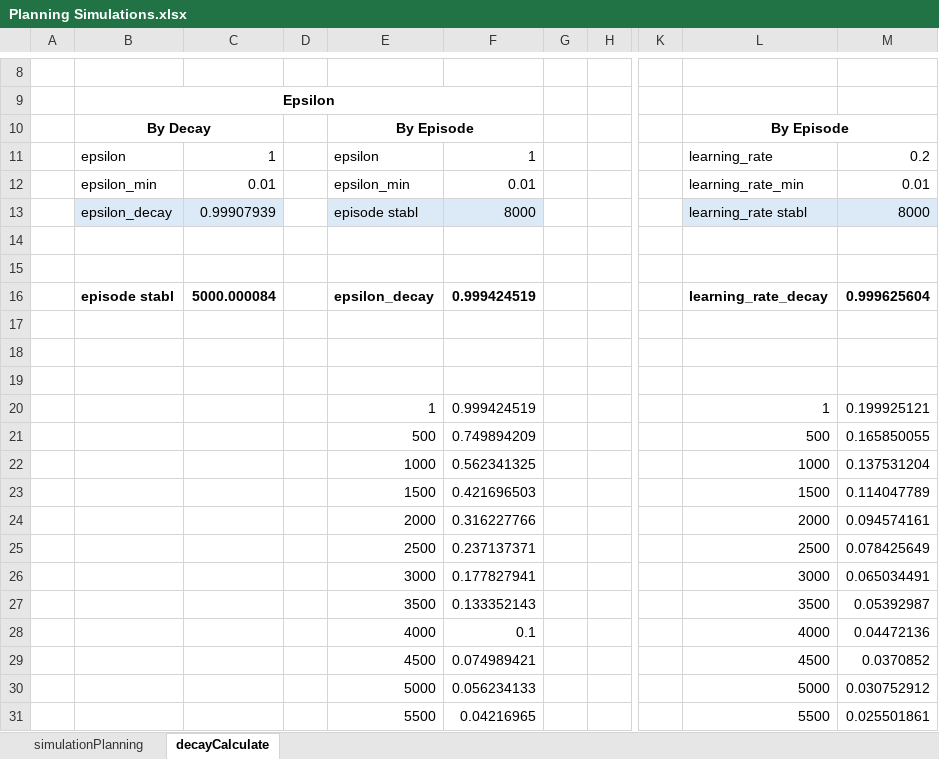
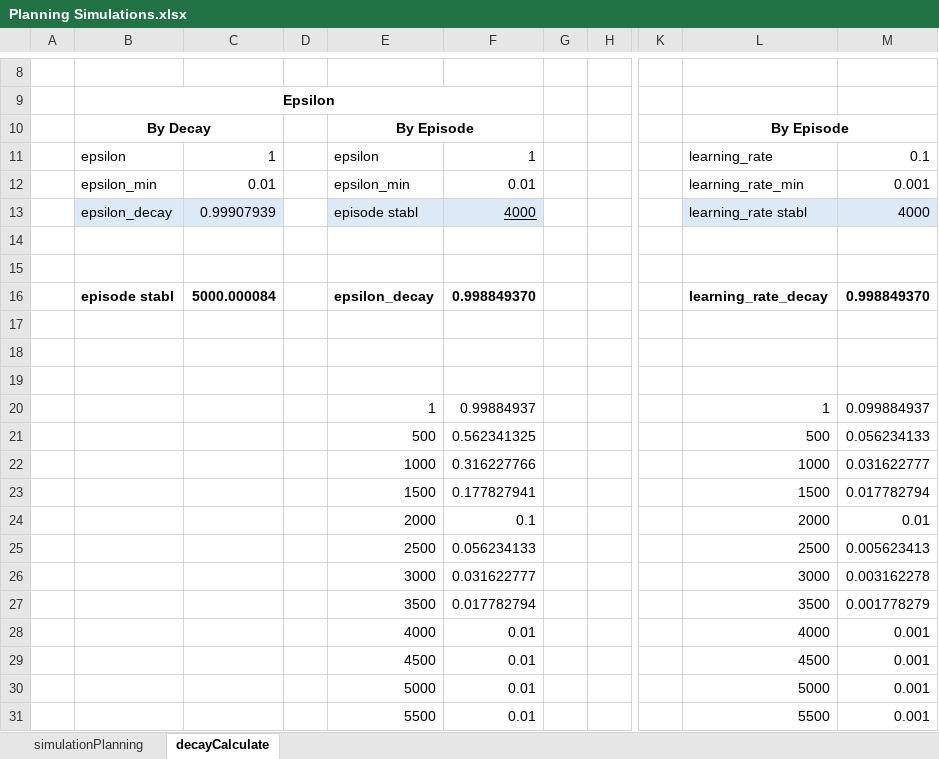
Before and after one commit to davor-ibarra/RL_5_SimpleSystemSimulator, an Excel workbook: 0_bkp/Planning Simulations.xlsx, sheet decayCalculate, drawn as a sheet; only a part is shown, gaps mark what is left out; values as stored, in another font and other column widths than the file's, no borders; the diff covers the shown part only; the diff names each change by its address in the sheet, - before the commit and + after, or states it on an @@ line.

Commit message:
feat: implement comprehensive reward analysis pipeline and auxiliary reward handlers for CartPole simulations.

```diff
--- a/0_bkp/Planning Simulations.xlsx (sheet decayCalculate)
+++ b/0_bkp/Planning Simulations.xlsx (sheet decayCalculate)
-M11: 0.2
+M11: 0.1
-M12: 0.01
+M12: 0.001
-F13: 8000
+F13: 4000
-F13 underline: off
+F13 underline: on
-M13: 8000
+M13: 4000
-F16: 0.999424519
+F16: 0.998849370
-M16: 0.999625604
+M16: 0.998849370
-F20: 0.999424519
+F20: 0.99884937
-M20: 0.199925121
+M20: 0.099884937
-F21: 0.749894209
+F21: 0.562341325
-M21: 0.165850055
+M21: 0.056234133
-F22: 0.562341325
+F22: 0.316227766
-M22: 0.137531204
+M22: 0.031622777
-F23: 0.421696503
+F23: 0.177827941
-M23: 0.114047789
+M23: 0.017782794
-F24: 0.316227766
+F24: 0.1
-M24: 0.094574161
+M24: 0.01
-F25: 0.237137371
+F25: 0.056234133
-M25: 0.078425649
+M25: 0.005623413
-F26: 0.177827941
+F26: 0.031622777
-M26: 0.065034491
+M26: 0.003162278
-F27: 0.133352143
+F27: 0.017782794
-M27: 0.05392987
+M27: 0.001778279
-F28: 0.1
+F28: 0.01
-M28: 0.04472136
+M28: 0.001
-F29: 0.074989421
+F29: 0.01
-M29: 0.0370852
+M29: 0.001
-F30: 0.056234133
+F30: 0.01
-M30: 0.030752912
+M30: 0.001
-F31: 0.04216965
+F31: 0.01
-M31: 0.025501861
+M31: 0.001
```
Also changed, not shown: 10 edited cells elsewhere in this sheet, 17 other files.
